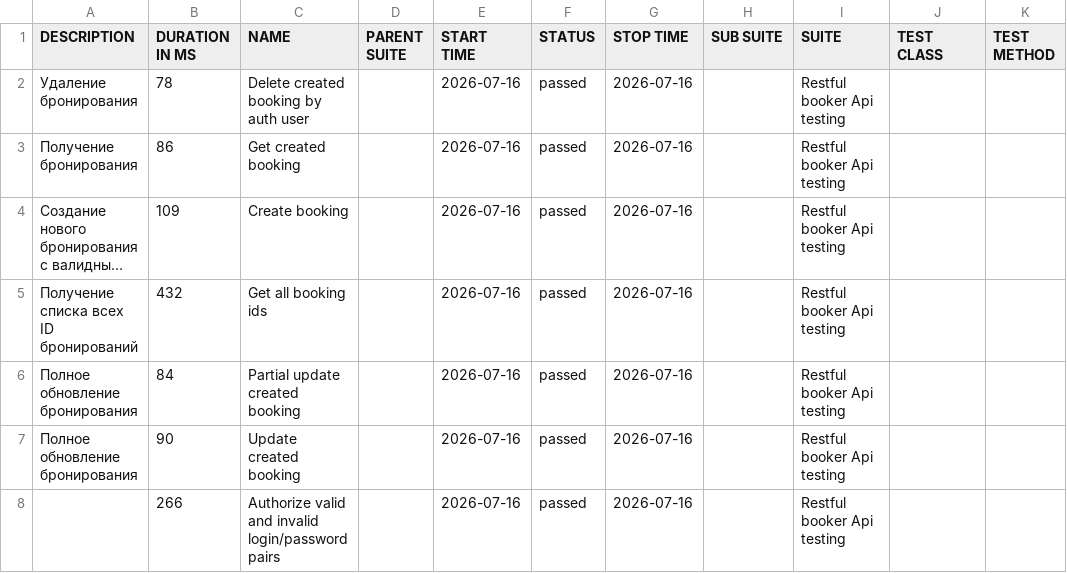
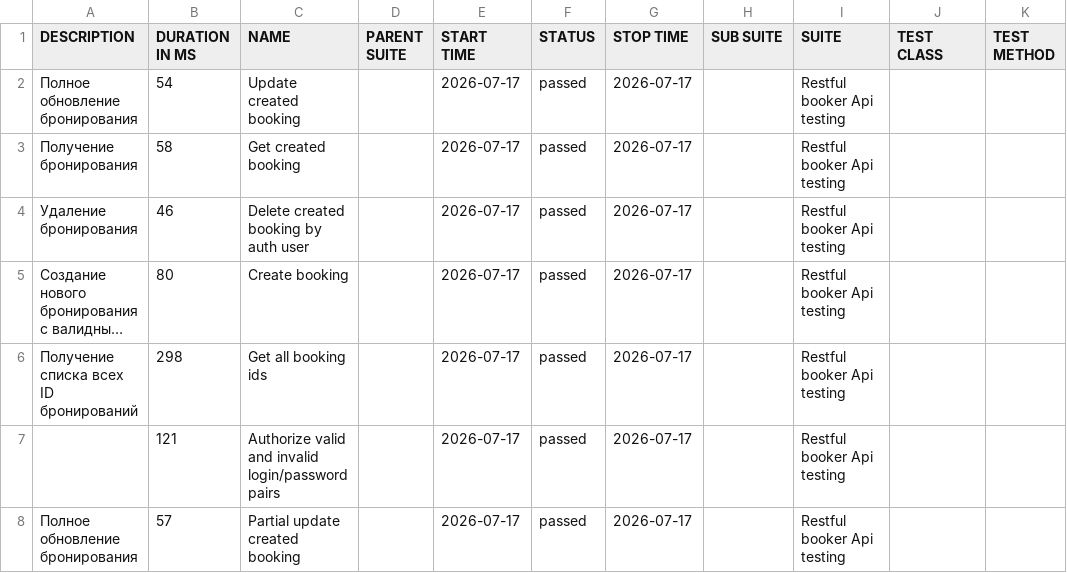
Before and after one commit to elenkaFila/Cypress-api-testing, a CSV file: data/suites.csv, drawn as a sheet; long unchanged cells end in …; removed rows and columns are numbered as before the commit, all else as after; the diff names each change by its address in the sheet, - before the commit and + after, or states it on an @@ line.

```diff
--- a/data/suites.csv
+++ b/data/suites.csv
-A2 (DESCRIPTION): Удаление бронирования
+A2 (DESCRIPTION): Полное обновление бронирования
-B2 (DURATION IN MS): 78
+B2 (DURATION IN MS): 54
-C2 (NAME): Delete created booking by auth user
+C2 (NAME): Update created booking
-E2:E3 (START TIME): 2026-07-16
+E2:E3 (START TIME): 2026-07-17
-G2:G3 (STOP TIME): 2026-07-16
+G2:G3 (STOP TIME): 2026-07-17
-B3 (DURATION IN MS): 86
+B3 (DURATION IN MS): 58
+row 4: Удаление бронирования | 46 | Delete created booking by auth user |  | 2026-07-17 | passed | 2026-07-17 |  | Restful booker Api testing
-B5 (DURATION IN MS): 109
+B5 (DURATION IN MS): 80
-E5:E6 (START TIME): 2026-07-16
+E5:E6 (START TIME): 2026-07-17
-G5:G6 (STOP TIME): 2026-07-16
+G5:G6 (STOP TIME): 2026-07-17
-B6 (DURATION IN MS): 432
+B6 (DURATION IN MS): 298
+row 7:  | 121 | Authorize valid and invalid login/password pairs |  | 2026-07-17 | passed | 2026-07-17 |  | Restful booker Api testing
-B8 (DURATION IN MS): 84
+B8 (DURATION IN MS): 57
-E8 (START TIME): 2026-07-16
+E8 (START TIME): 2026-07-17
-G8 (STOP TIME): 2026-07-16
+G8 (STOP TIME): 2026-07-17
-row 7: Полное обновление бронирования | 90 | Update created booking |  | 2026-07-16 | passed | 2026-07-16 |  | Restful booker Api testing
-row 8:  | 266 | Authorize valid and invalid login/password pairs |  | 2026-07-16 | passed | 2026-07-16 |  | Restful booker Api testing
```
Also changed, not shown: data/behaviors.csv, 28 other files.
